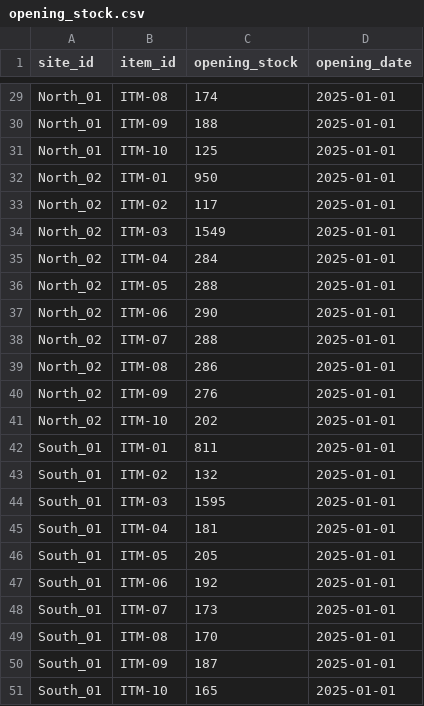
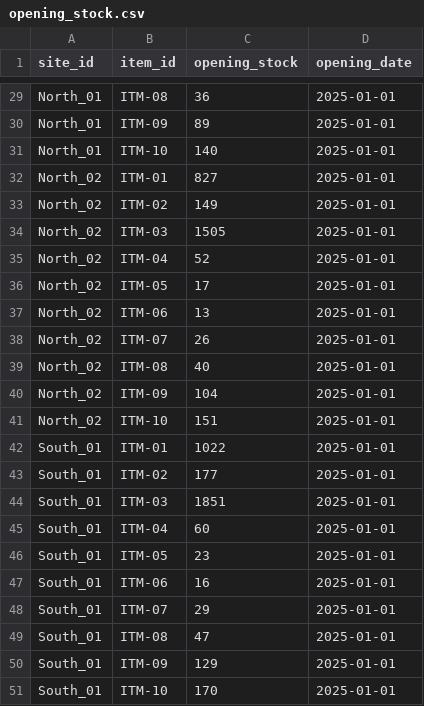
Before and after one commit to SorokhaibamSanathoi/inventory_management_analytics, a CSV file: data/raw_csv files/opening_stock.csv, drawn as a sheet; only a part is shown, gaps mark what is left out; the diff covers the shown part only; the diff names each change by its address in the sheet, - before the commit and + after, or states it on an @@ line.

```diff
--- a/data/raw_csv files/opening_stock.csv
+++ b/data/raw_csv files/opening_stock.csv
-C29 (opening_stock): 174
+C29 (opening_stock): 36
-C30 (opening_stock): 188
+C30 (opening_stock): 89
-C31 (opening_stock): 125
+C31 (opening_stock): 140
-C32 (opening_stock): 950
+C32 (opening_stock): 827
-C33 (opening_stock): 117
+C33 (opening_stock): 149
-C34 (opening_stock): 1549
+C34 (opening_stock): 1505
-C35 (opening_stock): 284
+C35 (opening_stock): 52
-C36 (opening_stock): 288
+C36 (opening_stock): 17
-C37 (opening_stock): 290
+C37 (opening_stock): 13
-C38 (opening_stock): 288
+C38 (opening_stock): 26
-C39 (opening_stock): 286
+C39 (opening_stock): 40
-C40 (opening_stock): 276
+C40 (opening_stock): 104
-C41 (opening_stock): 202
+C41 (opening_stock): 151
-C42 (opening_stock): 811
+C42 (opening_stock): 1022
-C43 (opening_stock): 132
+C43 (opening_stock): 177
-C44 (opening_stock): 1595
+C44 (opening_stock): 1851
-C45 (opening_stock): 181
+C45 (opening_stock): 60
-C46 (opening_stock): 205
+C46 (opening_stock): 23
-C47 (opening_stock): 192
+C47 (opening_stock): 16
-C48 (opening_stock): 173
+C48 (opening_stock): 29
-C49 (opening_stock): 170
+C49 (opening_stock): 47
-C50 (opening_stock): 187
+C50 (opening_stock): 129
-C51 (opening_stock): 165
+C51 (opening_stock): 170
```
Also changed, not shown: 27 edited cells elsewhere in this file, data/cleaned_data/restock.csv, data/raw_csv files/site_stock_restocks.csv, 6 other files.
